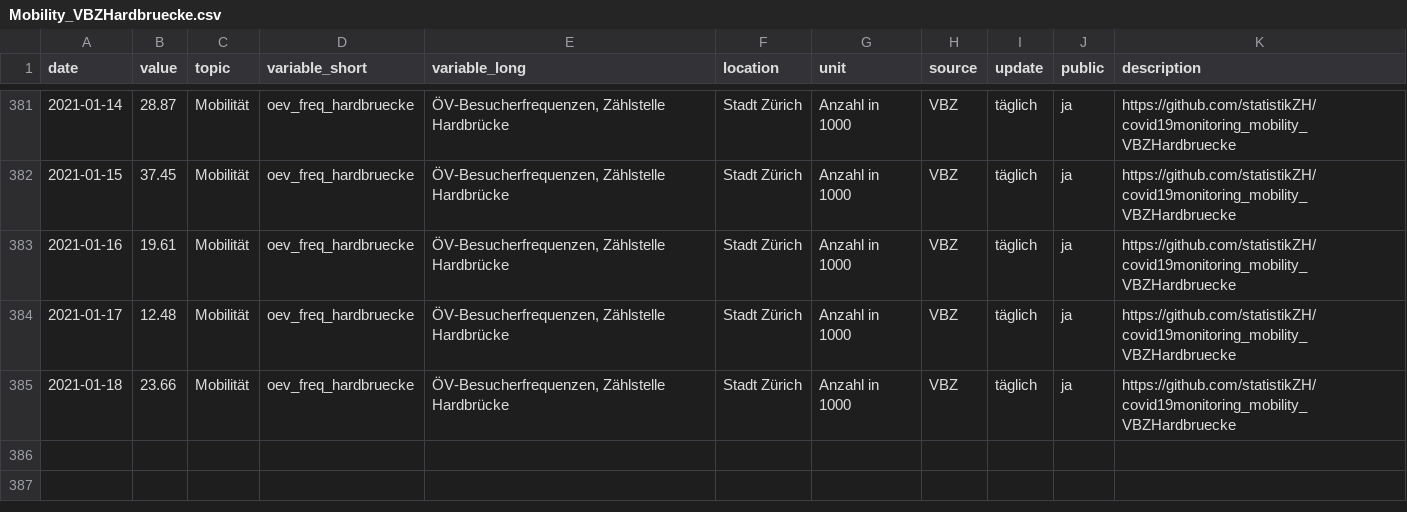
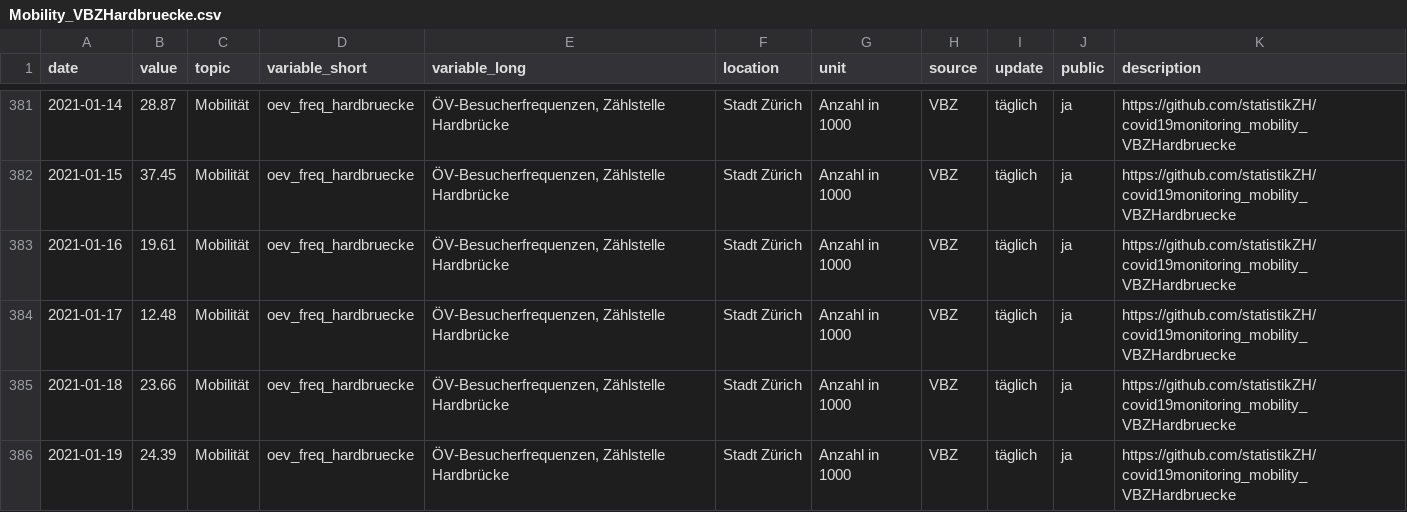
Before and after one commit to statistikZH/covid19monitoring_mobility_VBZHardbruecke, a CSV file: Mobility_VBZHardbruecke.csv, drawn as a sheet; only a part is shown, gaps mark what is left out; the diff names each change by its address in the sheet, - before the commit and + after, or states it on an @@ line.

Commit message:
20.1.

```diff
--- a/Mobility_VBZHardbruecke.csv
+++ b/Mobility_VBZHardbruecke.csv
+row 386: 2021-01-19 | 24.39 | Mobilität | oev_freq_hardbruecke | ÖV-Besucherfrequenzen, Zählstelle Hardbrücke | Stadt Zürich | Anzahl in 1000 | VBZ | täglich | ja | https://github.com/statistikZH/covid19monitoring_mobility_VBZHardbruecke
```
